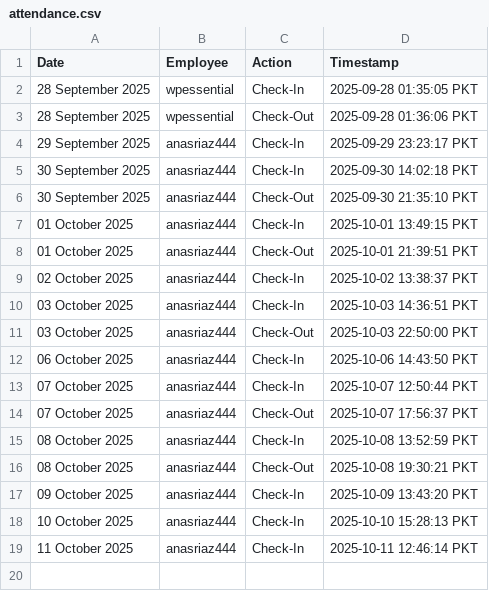
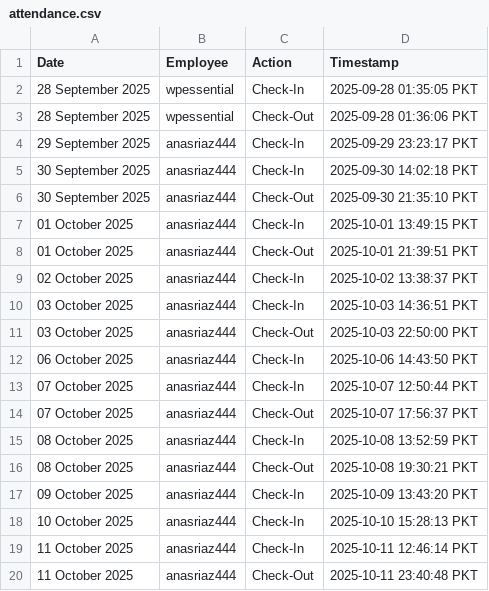
Before and after one commit to wpessential/git-attendance-system-flow, a CSV file: attendance.csv, drawn as a sheet; the diff names each change by its address in the sheet, - before the commit and + after, or states it on an @@ line.

```diff
--- a/attendance.csv
+++ b/attendance.csv
+row 20: 11 October 2025 | anasriaz444 | Check-Out | 2025-10-11 23:40:48 PKT
```
